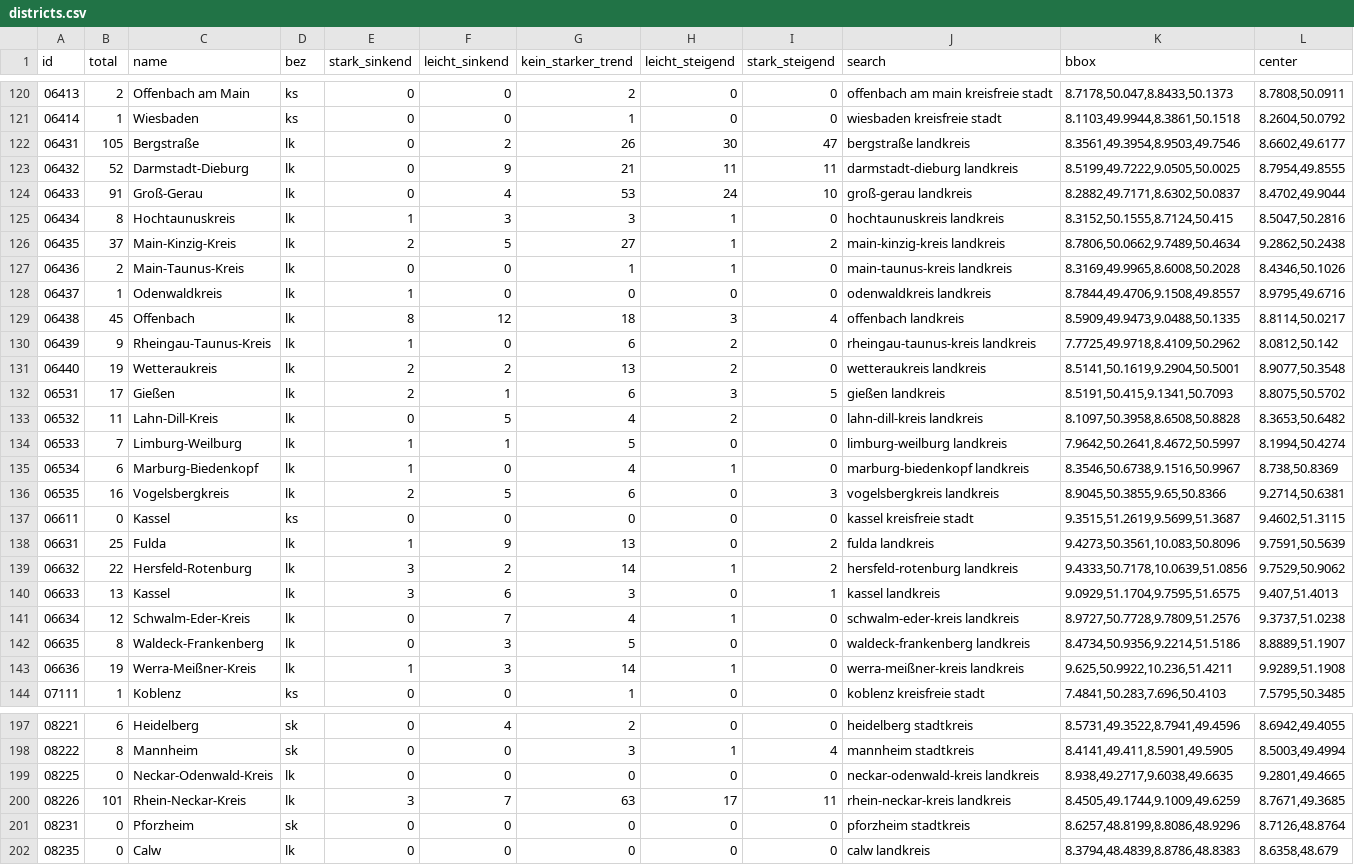
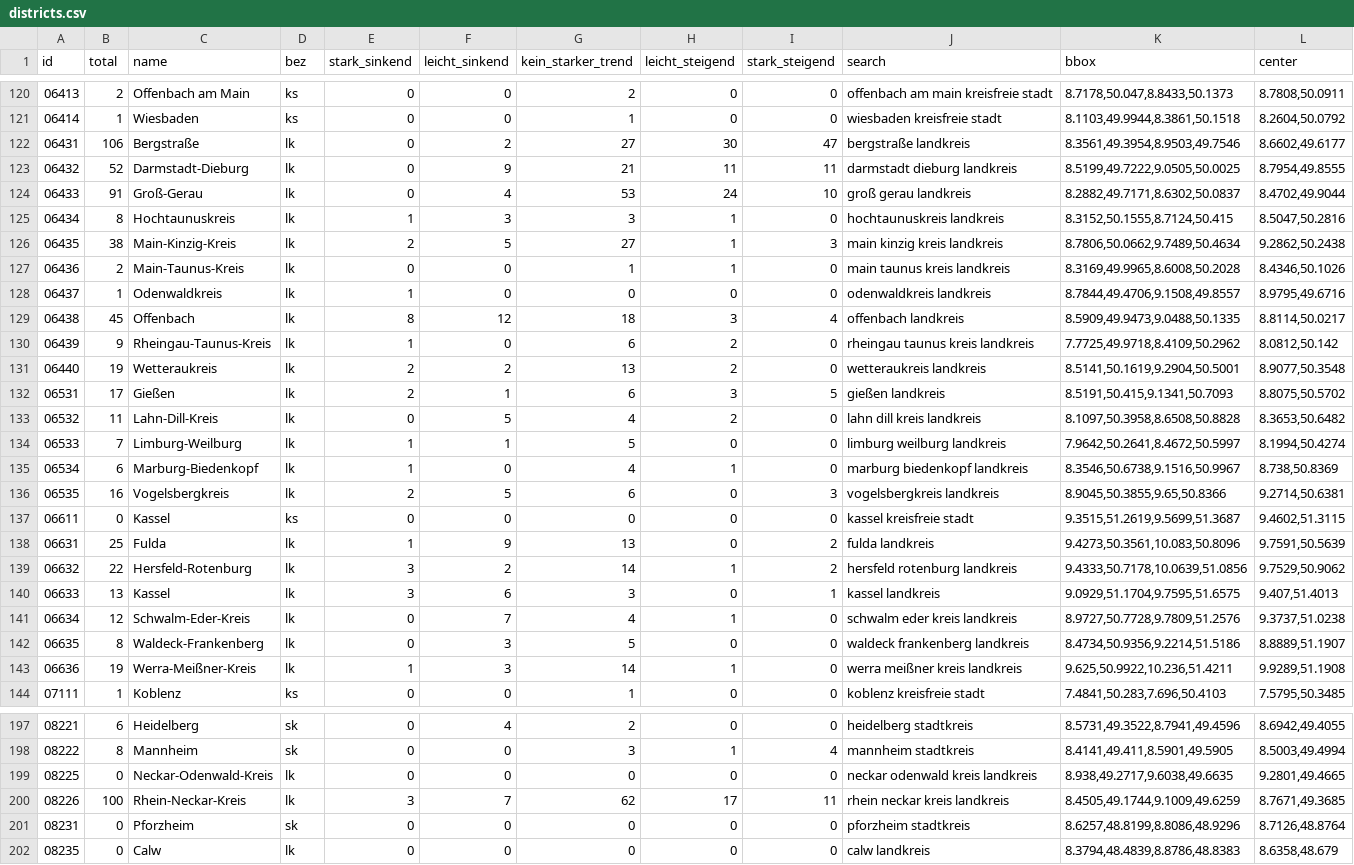
Before and after one commit to correctiv/gw-explorer, a CSV file: src/data/districts.csv, drawn as a sheet; only a part is shown, gaps mark what is left out; the diff covers the shown part only.

Commit message:
Update districts data

```diff
--- a/src/data/districts.csv
+++ b/src/data/districts.csv
@@ -121,16 +121,16 @@ id,total,name,bez,stark_sinkend,leicht_sinkend,kein_starker_trend,leicht_steigen
 06414,1,Wiesbaden,ks,0,0,1,0,0,wiesbaden kreisfreie stadt,"8.1103,49.9944,8.3861,50.1518","8.2604,50.0792"
-06431,105,Bergstraße,lk,0,2,26,30,47,bergstraße landkreis,"8.3561,49.3954,8.9503,49.7546","8.6602,49.6177"
-06432,52,Darmstadt-Dieburg,lk,0,9,21,11,11,darmstadt-dieburg landkreis,"8.5199,49.7222,9.0505,50.0025","8.7954,49.8555"
-06433,91,Groß-Gerau,lk,0,4,53,24,10,groß-gerau landkreis,"8.2882,49.7171,8.6302,50.0837","8.4702,49.9044"
+06431,106,Bergstraße,lk,0,2,27,30,47,bergstraße landkreis,"8.3561,49.3954,8.9503,49.7546","8.6602,49.6177"
+06432,52,Darmstadt-Dieburg,lk,0,9,21,11,11,darmstadt dieburg landkreis,"8.5199,49.7222,9.0505,50.0025","8.7954,49.8555"
+06433,91,Groß-Gerau,lk,0,4,53,24,10,groß gerau landkreis,"8.2882,49.7171,8.6302,50.0837","8.4702,49.9044"
 06434,8,Hochtaunuskreis,lk,1,3,3,1,0,hochtaunuskreis landkreis,"8.3152,50.1555,8.7124,50.415","8.5047,50.2816"
-06435,37,Main-Kinzig-Kreis,lk,2,5,27,1,2,main-kinzig-kreis landkreis,"8.7806,50.0662,9.7489,50.4634","9.2862,50.2438"
-06436,2,Main-Taunus-Kreis,lk,0,0,1,1,0,main-taunus-kreis landkreis,"8.3169,49.9965,8.6008,50.2028","8.4346,50.1026"
+06435,38,Main-Kinzig-Kreis,lk,2,5,27,1,3,main kinzig kreis landkreis,"8.7806,50.0662,9.7489,50.4634","9.2862,50.2438"
+06436,2,Main-Taunus-Kreis,lk,0,0,1,1,0,main taunus kreis landkreis,"8.3169,49.9965,8.6008,50.2028","8.4346,50.1026"
 06437,1,Odenwaldkreis,lk,1,0,0,0,0,odenwaldkreis landkreis,"8.7844,49.4706,9.1508,49.8557","8.9795,49.6716"
 06438,45,Offenbach,lk,8,12,18,3,4,offenbach landkreis,"8.5909,49.9473,9.0488,50.1335","8.8114,50.0217"
-06439,9,Rheingau-Taunus-Kreis,lk,1,0,6,2,0,rheingau-taunus-kreis landkreis,"7.7725,49.9718,8.4109,50.2962","8.0812,50.142"
+06439,9,Rheingau-Taunus-Kreis,lk,1,0,6,2,0,rheingau taunus kreis landkreis,"7.7725,49.9718,8.4109,50.2962","8.0812,50.142"
 06440,19,Wetteraukreis,lk,2,2,13,2,0,wetteraukreis landkreis,"8.5141,50.1619,9.2904,50.5001","8.9077,50.3548"
 06531,17,Gießen,lk,2,1,6,3,5,gießen landkreis,"8.5191,50.415,9.1341,50.7093","8.8075,50.5702"
-06532,11,Lahn-Dill-Kreis,lk,0,5,4,2,0,lahn-dill-kreis landkreis,"8.1097,50.3958,8.6508,50.8828","8.3653,50.6482"
-06533,7,Limburg-Weilburg,lk,1,1,5,0,0,limburg-weilburg landkreis,"7.9642,50.2641,8.4672,50.5997","8.1994,50.4274"
-06534,6,Marburg-Biedenkopf,lk,1,0,4,1,0,marburg-biedenkopf landkreis,"8.3546,50.6738,9.1516,50.9967","8.738,50.8369"
+06532,11,Lahn-Dill-Kreis,lk,0,5,4,2,0,lahn dill kreis landkreis,"8.1097,50.3958,8.6508,50.8828","8.3653,50.6482"
+06533,7,Limburg-Weilburg,lk,1,1,5,0,0,limburg weilburg landkreis,"7.9642,50.2641,8.4672,50.5997","8.1994,50.4274"
+06534,6,Marburg-Biedenkopf,lk,1,0,4,1,0,marburg biedenkopf landkreis,"8.3546,50.6738,9.1516,50.9967","8.738,50.8369"
 06535,16,Vogelsbergkreis,lk,2,5,6,0,3,vogelsbergkreis landkreis,"8.9045,50.3855,9.65,50.8366","9.2714,50.6381"
@@ -138,7 +138,7 @@ id,total,name,bez,stark_sinkend,leicht_sinkend,kein_starker_trend,leicht_steigen
 06631,25,Fulda,lk,1,9,13,0,2,fulda landkreis,"9.4273,50.3561,10.083,50.8096","9.7591,50.5639"
-06632,22,Hersfeld-Rotenburg,lk,3,2,14,1,2,hersfeld-rotenburg landkreis,"9.4333,50.7178,10.0639,51.0856","9.7529,50.9062"
+06632,22,Hersfeld-Rotenburg,lk,3,2,14,1,2,hersfeld rotenburg landkreis,"9.4333,50.7178,10.0639,51.0856","9.7529,50.9062"
 06633,13,Kassel,lk,3,6,3,0,1,kassel landkreis,"9.0929,51.1704,9.7595,51.6575","9.407,51.4013"
-06634,12,Schwalm-Eder-Kreis,lk,0,7,4,1,0,schwalm-eder-kreis landkreis,"8.9727,50.7728,9.7809,51.2576","9.3737,51.0238"
-06635,8,Waldeck-Frankenberg,lk,0,3,5,0,0,waldeck-frankenberg landkreis,"8.4734,50.9356,9.2214,51.5186","8.8889,51.1907"
-06636,19,Werra-Meißner-Kreis,lk,1,3,14,1,0,werra-meißner-kreis landkreis,"9.625,50.9922,10.236,51.4211","9.9289,51.1908"
+06634,12,Schwalm-Eder-Kreis,lk,0,7,4,1,0,schwalm eder kreis landkreis,"8.9727,50.7728,9.7809,51.2576","9.3737,51.0238"
+06635,8,Waldeck-Frankenberg,lk,0,3,5,0,0,waldeck frankenberg landkreis,"8.4734,50.9356,9.2214,51.5186","8.8889,51.1907"
+06636,19,Werra-Meißner-Kreis,lk,1,3,14,1,0,werra meißner kreis landkreis,"9.625,50.9922,10.236,51.4211","9.9289,51.1908"
 07111,1,Koblenz,ks,0,0,1,0,0,koblenz kreisfreie stadt,"7.4841,50.283,7.696,50.4103","7.5795,50.3485"
@@ -198,4 +198,4 @@ id,total,name,bez,stark_sinkend,leicht_sinkend,kein_starker_trend,leicht_steigen
 08222,8,Mannheim,sk,0,0,3,1,4,mannheim stadtkreis,"8.4141,49.411,8.5901,49.5905","8.5003,49.4994"
-08225,0,Neckar-Odenwald-Kreis,lk,0,0,0,0,0,neckar-odenwald-kreis landkreis,"8.938,49.2717,9.6038,49.6635","9.2801,49.4665"
-08226,101,Rhein-Neckar-Kreis,lk,3,7,63,17,11,rhein-neckar-kreis landkreis,"8.4505,49.1744,9.1009,49.6259","8.7671,49.3685"
+08225,0,Neckar-Odenwald-Kreis,lk,0,0,0,0,0,neckar odenwald kreis landkreis,"8.938,49.2717,9.6038,49.6635","9.2801,49.4665"
+08226,100,Rhein-Neckar-Kreis,lk,3,7,62,17,11,rhein neckar kreis landkreis,"8.4505,49.1744,9.1009,49.6259","8.7671,49.3685"
 08231,0,Pforzheim,sk,0,0,0,0,0,pforzheim stadtkreis,"8.6257,48.8199,8.8086,48.9296","8.7126,48.8764"
```
Also changed, not shown: 70 edited cells elsewhere in this file.
